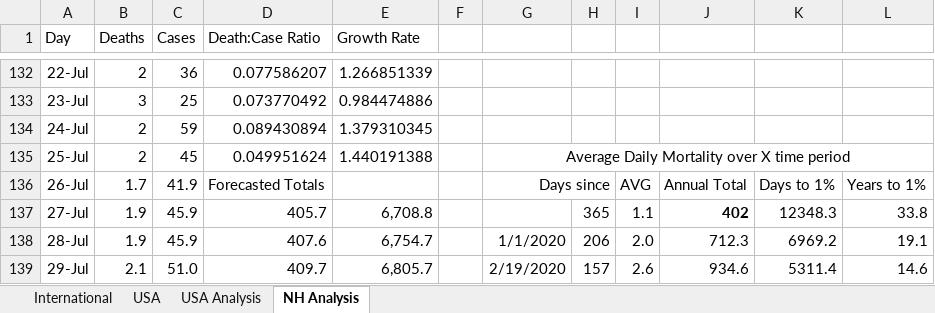
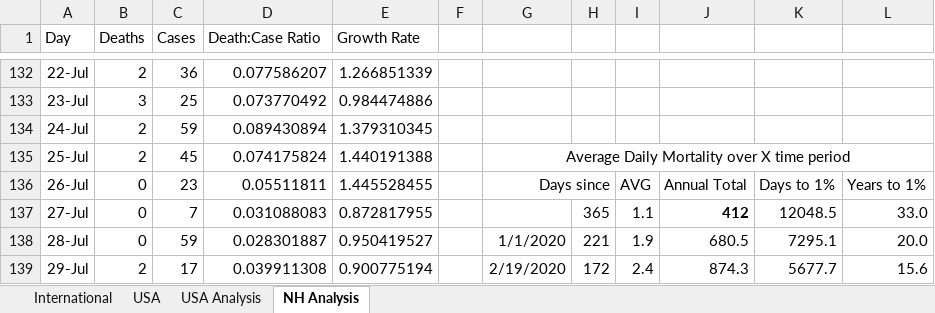
Before and after one commit to jonathancummings/SomeCovidAnalyses, an Excel workbook: Covid-19.xlsx, sheet NH Analysis, drawn as a sheet; only a part is shown, gaps mark what is left out; values as stored, in another font and other column widths than the file's, no borders; charts and pictures and conditional formats not drawn; the diff covers the shown part only; the diff names each change by its address in the sheet, - before the commit and + after, or states it on an @@ line.

```diff
--- a/Covid-19.xlsx (sheet NH Analysis)
+++ b/Covid-19.xlsx (sheet NH Analysis)
-D135 (Death:Case Ratio): 0.049951624
+D135 (Death:Case Ratio): 0.074175824
-B136 (Deaths): 1.7
+B136 (Deaths): 0
-C136 (Cases): 41.9
+C136 (Cases): 23
-D136 (Death:Case Ratio): Forecasted Totals
+D136 (Death:Case Ratio): 0.05511811
-E136 (Growth Rate): (empty)
+E136 (Growth Rate): 1.445528455
-B137:B138 (Deaths): 1.9
+B137:B138 (Deaths): 0
-C137 (Cases): 45.9
+C137 (Cases): 7
-D137 (Death:Case Ratio): 405.7
+D137 (Death:Case Ratio): 0.031088083
-E137 (Growth Rate): 6,708.8
+E137 (Growth Rate): 0.872817955
-J137: 402
+J137: 412
-K137: 12348.3
+K137: 12048.5
-L137: 33.8
+L137: 33.0
-C138 (Cases): 45.9
+C138 (Cases): 59
-D138 (Death:Case Ratio): 407.6
+D138 (Death:Case Ratio): 0.028301887
-E138 (Growth Rate): 6,754.7
+E138 (Growth Rate): 0.950419527
-H138: 206
+H138: 221
-I138: 2.0
+I138: 1.9
-J138: 712.3
+J138: 680.5
-K138: 6969.2
+K138: 7295.1
-L138: 19.1
+L138: 20.0
-B139 (Deaths): 2.1
+B139 (Deaths): 2
-C139 (Cases): 51.0
+C139 (Cases): 17
-D139 (Death:Case Ratio): 409.7
+D139 (Death:Case Ratio): 0.039911308
-E139 (Growth Rate): 6,805.7
+E139 (Growth Rate): 0.900775194
-H139: 157
+H139: 172
-I139: 2.6
+I139: 2.4
-J139: 934.6
+J139: 874.3
-K139: 5311.4
+K139: 5677.7
-L139: 14.6
+L139: 15.6
```
Also changed, not shown: 149 added rows, 13 removed rows and 38 edited cells elsewhere in this sheet, sheet International, sheet USA, sheet USA Analysis, formulas that keep their value, hidden cells, charts or pictures, 1 other file.
